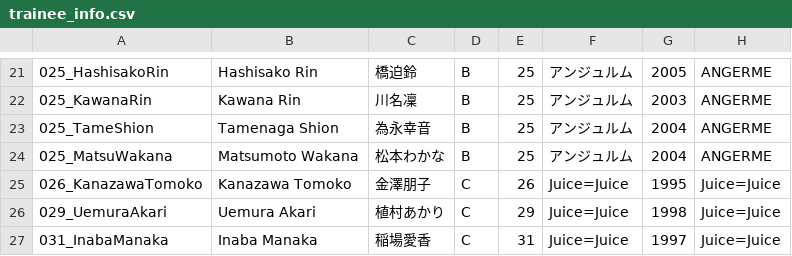
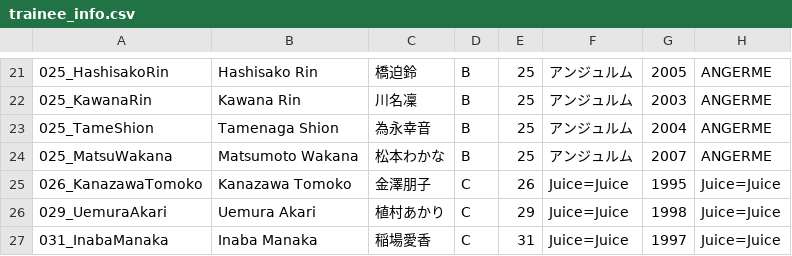
Before and after one commit to hello-project/hello-project.github.io, a CSV file: trainee_info.csv, drawn as a sheet; only a part is shown, gaps mark what is left out.

Commit message:
Update trainee_info.csv

```diff
--- a/trainee_info.csv
+++ b/trainee_info.csv
@@ -23,3 +23,3 @@
 025_TameShion,Tamenaga Shion,為永幸音,B,25,アンジュルム,2004,ANGERME
-025_MatsuWakana,Matsumoto Wakana,松本わかな,B,25,アンジュルム,2004,ANGERME
+025_MatsuWakana,Matsumoto Wakana,松本わかな,B,25,アンジュルム,2007,ANGERME
 026_KanazawaTomoko,Kanazawa Tomoko,金澤朋子,C,26,Juice=Juice,1995,Juice=Juice
```
